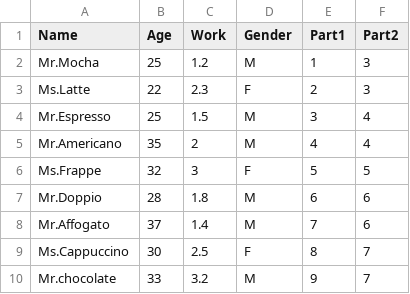
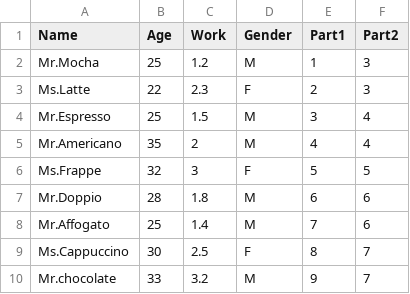
Before and after one commit to mathawanup/learn_dataset, a TSV file: coffee_staff.tsv, drawn as a sheet.

Commit message:
Update coffee_staff.tsv

```diff
--- a/coffee_staff.tsv
+++ b/coffee_staff.tsv
@@ -7,3 +7,3 @@ Ms.Frappe	32	3	F	5	5
 Mr.Doppio 	28	1.8	M	6	6
-Mr.Affogato	37	1.4	M	7	6
+Mr.Affogato	25	1.4	M	7	6
 Ms.Cappuccino	30	2.5	F	8	7
```
